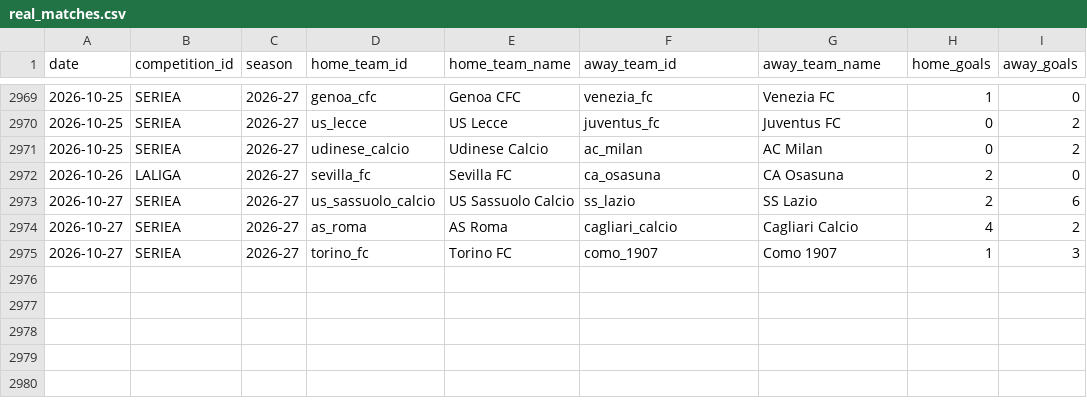
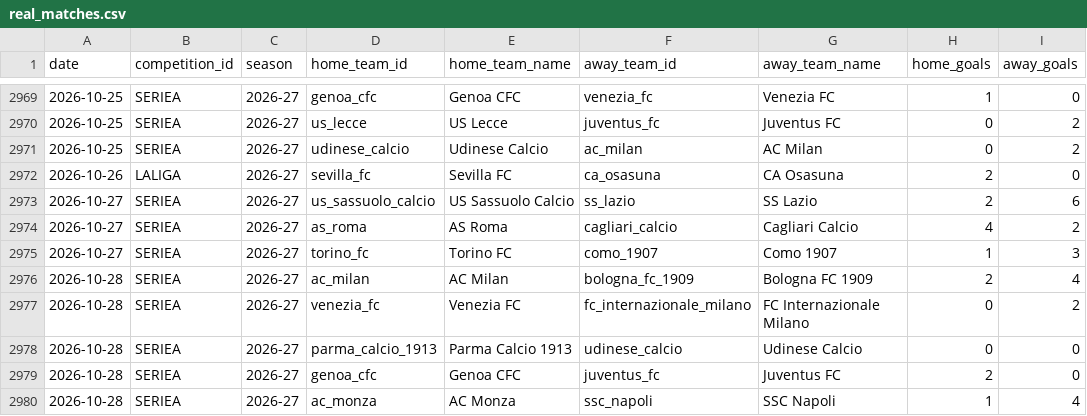
Before and after one commit to alesinho777/botinho777, a CSV file: data/raw/real_matches.csv, drawn as a sheet; only a part is shown, gaps mark what is left out.

```diff
--- a/data/raw/real_matches.csv
+++ b/data/raw/real_matches.csv
@@ -2975 +2975,6 @@ date,competition_id,season,home_team_id,home_team_name,away_team_id,away_team_na
 2026-10-27,SERIEA,2026-27,torino_fc,Torino FC,como_1907,Como 1907,1,3
+2026-10-28,SERIEA,2026-27,ac_milan,AC Milan,bologna_fc_1909,Bologna FC 1909,2,4
+2026-10-28,SERIEA,2026-27,venezia_fc,Venezia FC,fc_internazionale_milano,FC Internazionale Milano,0,2
+2026-10-28,SERIEA,2026-27,parma_calcio_1913,Parma Calcio 1913,udinese_calcio,Udinese Calcio,0,0
+2026-10-28,SERIEA,2026-27,genoa_cfc,Genoa CFC,juventus_fc,Juventus FC,2,0
+2026-10-28,SERIEA,2026-27,ac_monza,AC Monza,ssc_napoli,SSC Napoli,1,4
```
Also changed, not shown: data/raw/upcoming_fixtures.csv.
